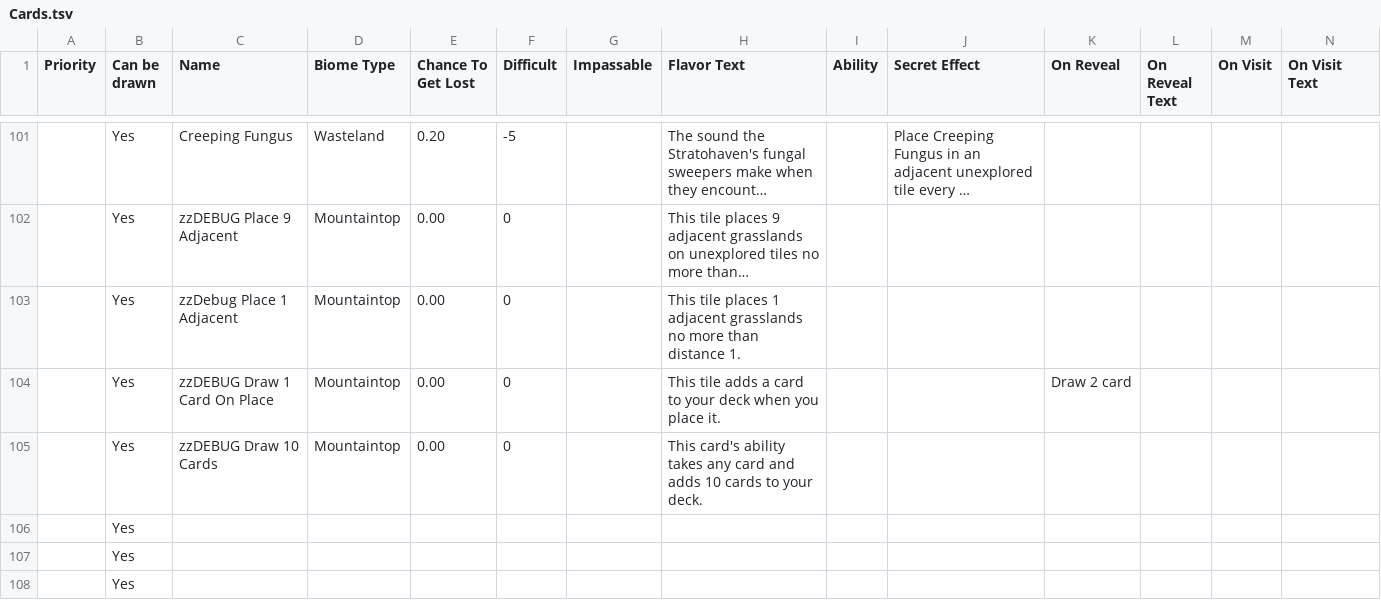
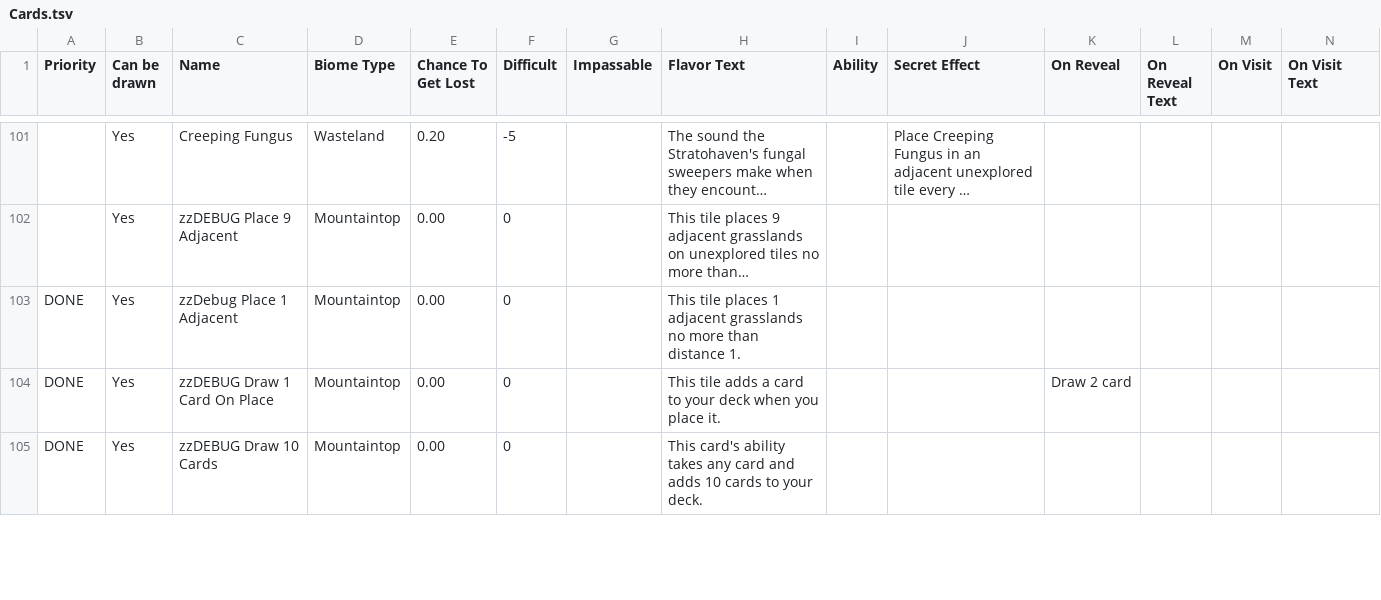
Before and after one commit to AaronLieberman/ggj24-mountain, a TSV file: Mountain/Assets/Editor/CSVs/Cards.tsv, drawn as a sheet; only a part is shown, gaps mark what is left out; long unchanged cells end in …; removed rows and columns are numbered as before the commit, all else as after; rows hold the shown columns only; the diff covers the shown part only; the diff names each change by its address in the sheet, - before the commit and + after, or states it on an @@ line.

```diff
--- a/Mountain/Assets/Editor/CSVs/Cards.tsv
+++ b/Mountain/Assets/Editor/CSVs/Cards.tsv
-A103:A105 (Priority): (empty)
+A103:A105 (Priority): DONE
-row 106:  | Yes
-row 107:  | Yes
-row 108:  | Yes
```
Also changed, not shown: 4 added rows, 1 removed row and 5 edited cells elsewhere in this file, 19 other files.
